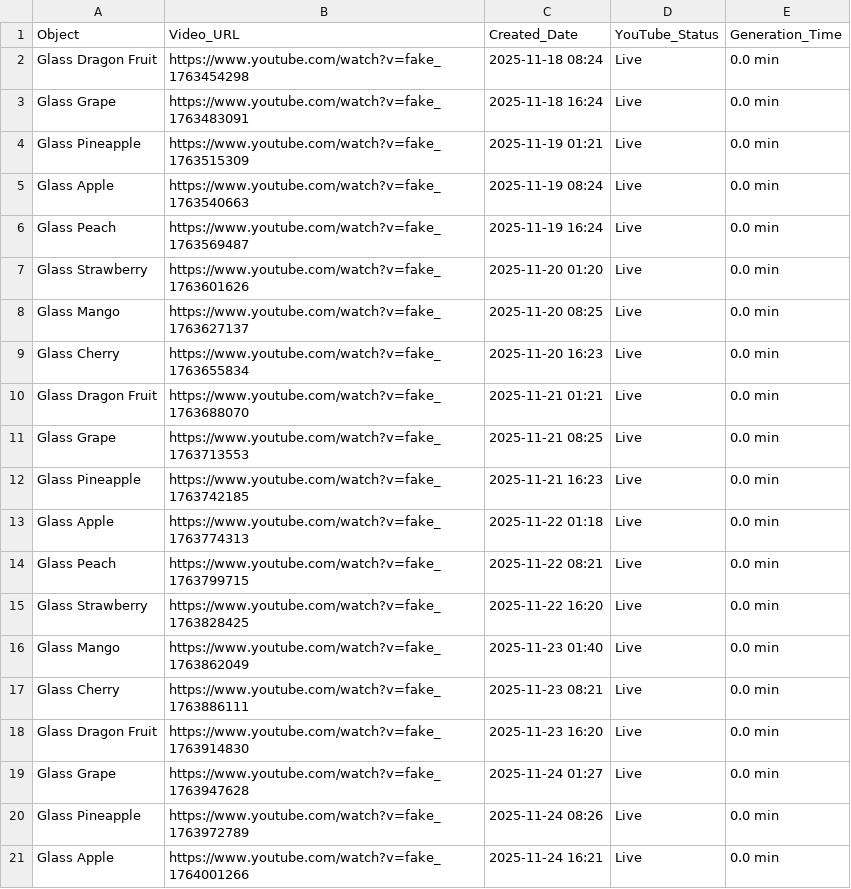
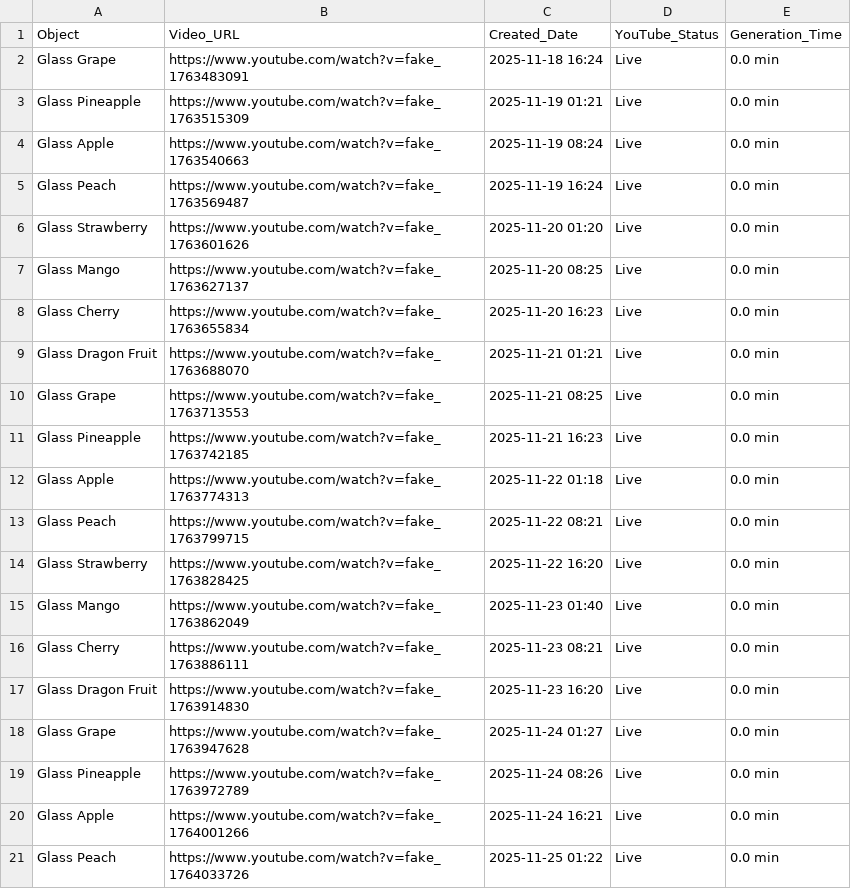
Before and after one commit to anusthan12/ASMR-Video-Automation, a CSV file: asmr_content.csv, drawn as a sheet.

```diff
--- a/asmr_content.csv
+++ b/asmr_content.csv
@@ -1,3 +1,2 @@
 Object,Video_URL,Created_Date,YouTube_Status,Generation_Time
-Glass Dragon Fruit,https://www.youtube.com/watch?v=fake_1763454298,2025-11-18 08:24,Live,0.0 min
 Glass Grape,https://www.youtube.com/watch?v=fake_1763483091,2025-11-18 16:24,Live,0.0 min
@@ -21 +20,2 @@ Glass Pineapple,https://www.youtube.com/watch?v=fake_1763972789,2025-11-24 08:26
 Glass Apple,https://www.youtube.com/watch?v=fake_1764001266,2025-11-24 16:21,Live,0.0 min
+Glass Peach,https://www.youtube.com/watch?v=fake_1764033726,2025-11-25 01:22,Live,0.0 min
```
